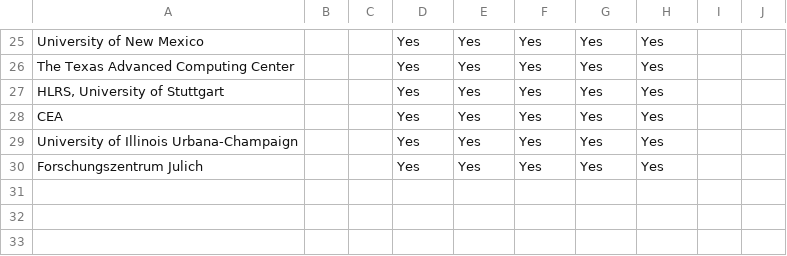
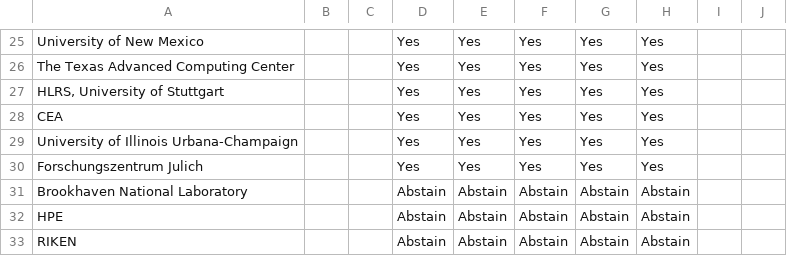
Before and after one commit to mpi-forum/mpi-forum.github.io, a CSV file: _data/meetings/2020/12/ballot.csv, drawn as a sheet; only a part is shown, gaps mark what is left out; the diff names each change by its address in the sheet, - before the commit and + after, or states it on an @@ line.

```diff
--- a/_data/meetings/2020/12/ballot.csv
+++ b/_data/meetings/2020/12/ballot.csv
+row 31: Brookhaven National Laboratory |  |  | Abstain | Abstain | Abstain | Abstain | Abstain
+row 32: HPE |  |  | Abstain | Abstain | Abstain | Abstain | Abstain
+row 33: RIKEN |  |  | Abstain | Abstain | Abstain | Abstain | Abstain
```
Also changed, not shown: _data/meetings/2020/12/votes.csv, 2 other files.
